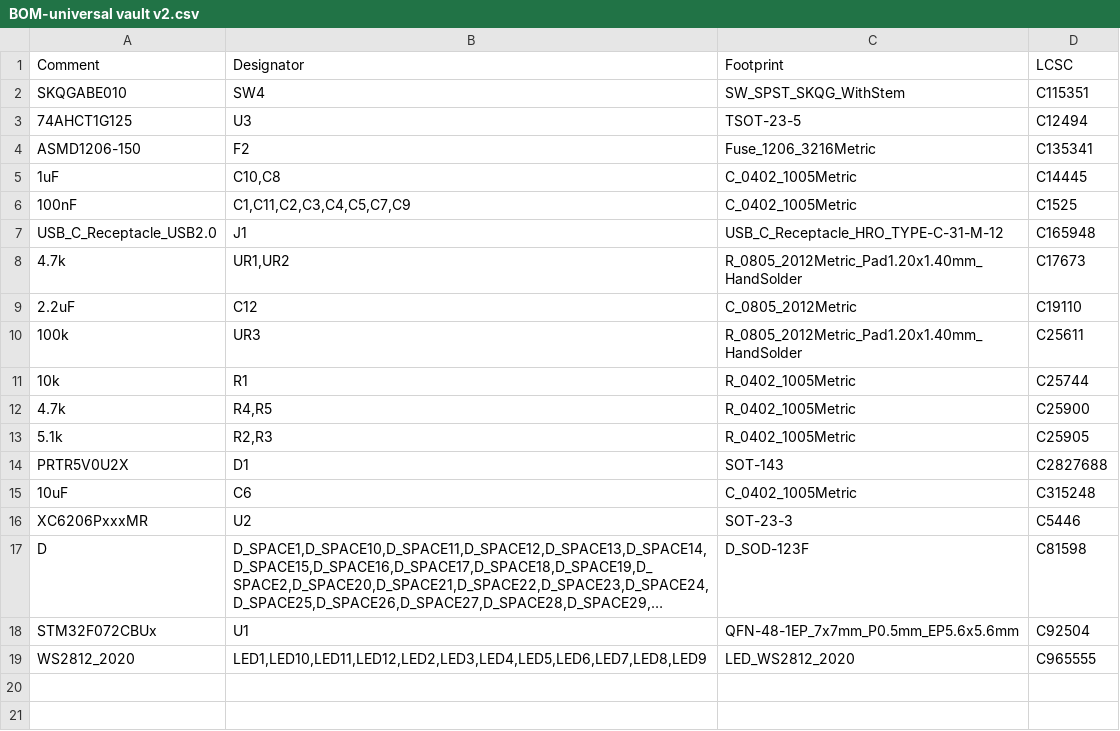
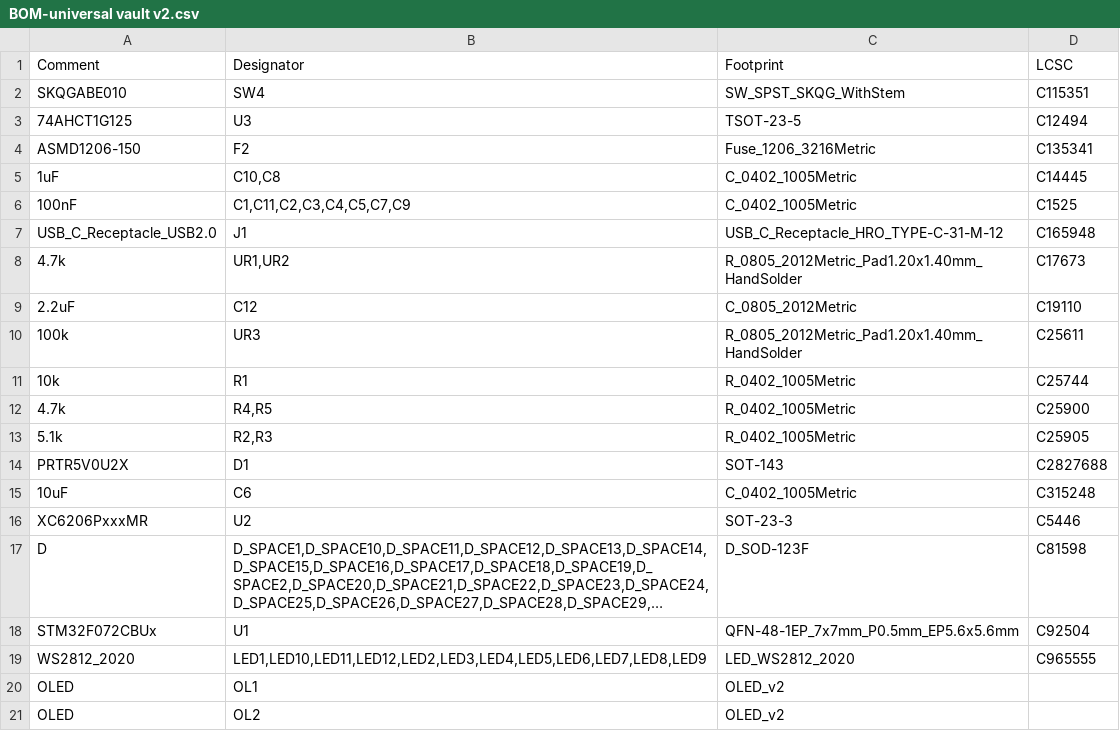
Before and after one commit to calvin-mcd/universal-vault, a CSV file: Production/BOM-universal vault v2.csv, drawn as a sheet; long unchanged cells end in ….

Commit message:
changed rgb pin for better software hardware compatibility & fresh production files

```diff
--- a/Production/BOM-universal vault v2.csv
+++ b/Production/BOM-universal vault v2.csv
@@ -19 +19,3 @@ STM32F072CBUx,U1,QFN-48-1EP_7x7mm_P0.5mm_EP5.6x5.6mm,C92504
 WS2812_2020,"LED1,LED10,LED11,LED12,LED2,LED3,LED4,LED5,LED6,LED7,LED8,LED9",LED_WS2812_2020,C965555
+OLED,OL1,OLED_v2,
+OLED,OL2,OLED_v2,
```
Also changed, not shown: Production/CPL-universal vault v2.csv, Project/jlcpcb/production_files/BOM-universal vault v2.csv, 40 other files.
